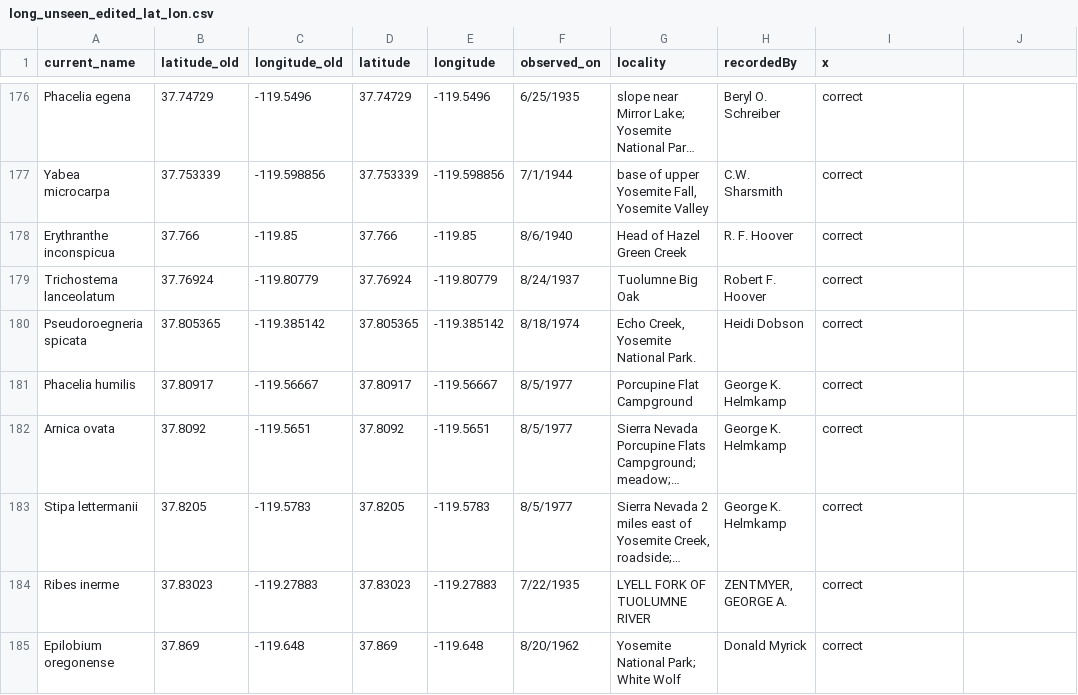
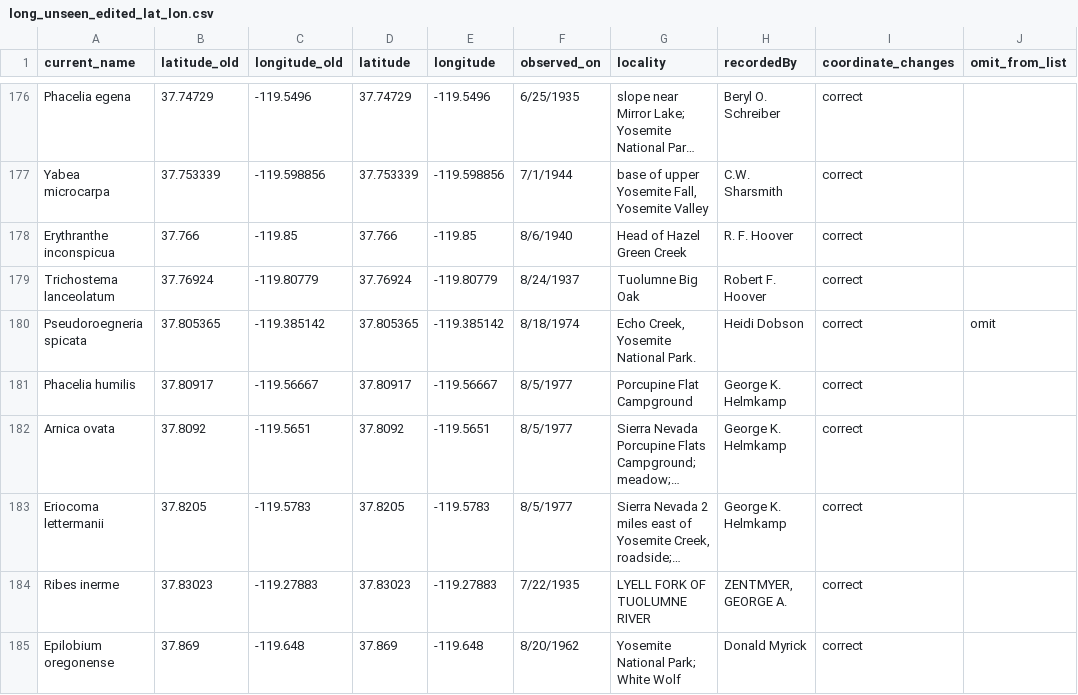
Before and after one commit to tmesaglio/Yosemite_Royal_species_lists, a CSV file: data_Yosemite/long_unseen_edited_lat_lon.csv, drawn as a sheet; only a part is shown, gaps mark what is left out; long unchanged cells end in …; the diff covers the shown part only; the diff names each change by its address in the sheet, - before the commit and + after, or states it on an @@ line.

Commit message:
data edits for paper 2

```diff
--- a/data_Yosemite/long_unseen_edited_lat_lon.csv
+++ b/data_Yosemite/long_unseen_edited_lat_lon.csv
-I1: x
+I1: coordinate_changes
-J1: (empty)
+J1: omit_from_list
-J180 (omit_from_list): (empty)
+J180 (omit_from_list): omit
-A183 (current_name): Stipa lettermanii
+A183 (current_name): Eriocoma lettermanii
```
Also changed, not shown: 10 edited cells elsewhere in this file, 2 other files.
